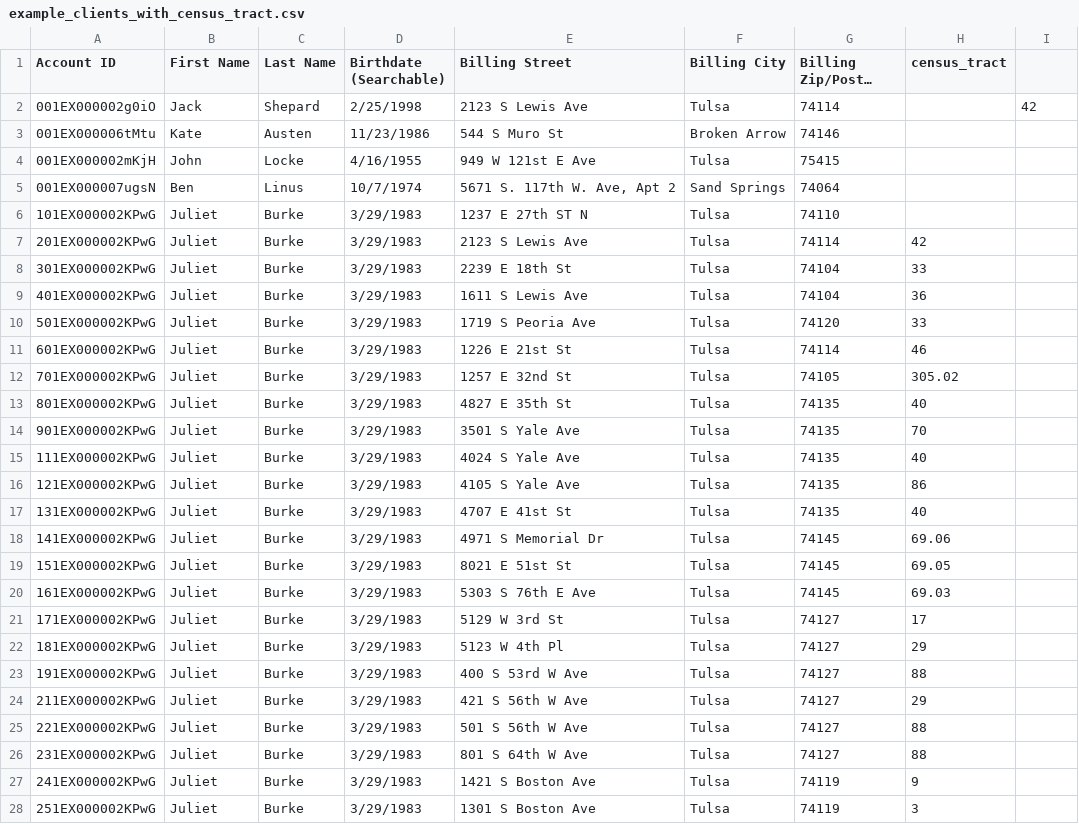
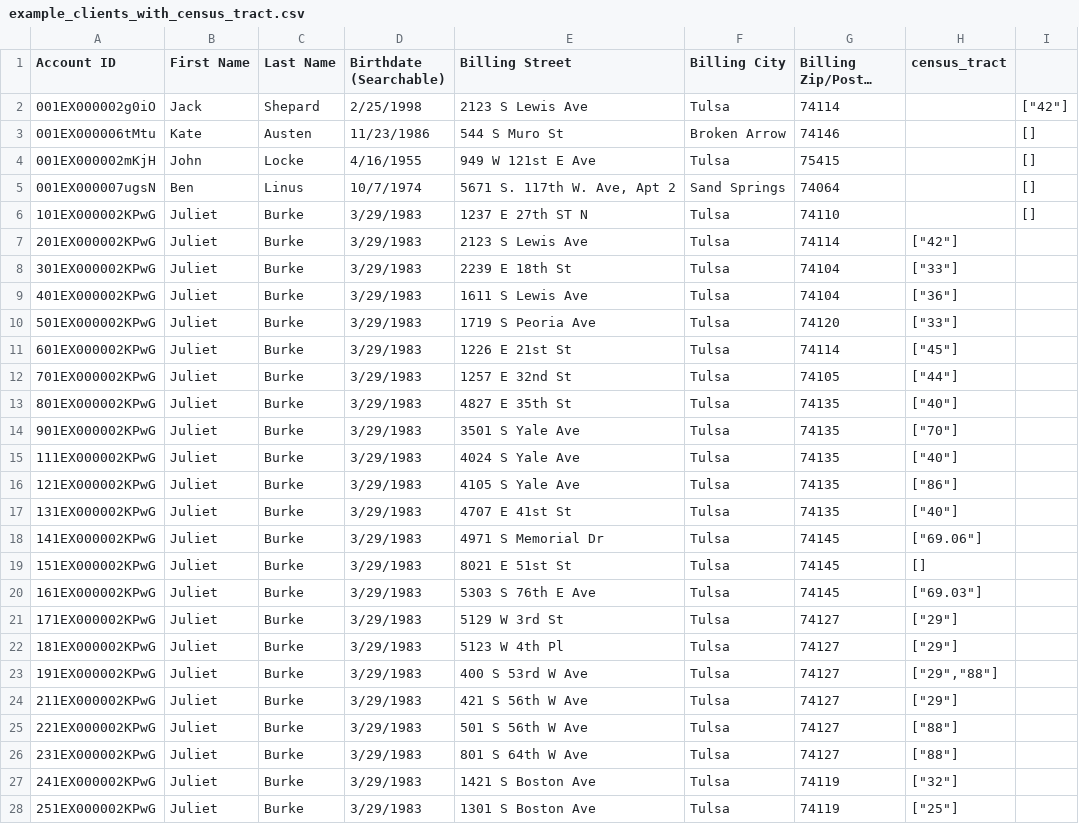
Before and after one commit to asemio/address_mapper, a CSV file: address_mapper/example_clients_with_census_tract.csv, drawn as a sheet; only a part is shown; long unchanged cells end in …; the diff covers the shown part only; the diff names each change by its address in the sheet, - before the commit and + after, or states it on an @@ line.

Commit message:
Revised Address Mapper so that it uses zip codes to match addresses more accurately. Also when the Address Mapper finds an address that matches multiple census tracts/regions, it returns all of the matches in a JSON string.

```diff
--- a/address_mapper/example_clients_with_census_tract.csv
+++ b/address_mapper/example_clients_with_census_tract.csv
-I2: 42
+I2: ["42"]
-I3:I6: (empty)
+I3:I6: []
-H7 (census_tract): 42
+H7 (census_tract): ["42"]
-H8 (census_tract): 33
+H8 (census_tract): ["33"]
-H9 (census_tract): 36
+H9 (census_tract): ["36"]
-H10 (census_tract): 33
+H10 (census_tract): ["33"]
-H11 (census_tract): 46
+H11 (census_tract): ["45"]
-H12 (census_tract): 305.02
+H12 (census_tract): ["44"]
-H13 (census_tract): 40
+H13 (census_tract): ["40"]
-H14 (census_tract): 70
+H14 (census_tract): ["70"]
-H15 (census_tract): 40
+H15 (census_tract): ["40"]
-H16 (census_tract): 86
+H16 (census_tract): ["86"]
-H17 (census_tract): 40
+H17 (census_tract): ["40"]
-H18 (census_tract): 69.06
+H18 (census_tract): ["69.06"]
-H19 (census_tract): 69.05
+H19 (census_tract): []
-H20 (census_tract): 69.03
+H20 (census_tract): ["69.03"]
-H21 (census_tract): 17
+H21 (census_tract): ["29"]
-H22 (census_tract): 29
+H22 (census_tract): ["29"]
-H23 (census_tract): 88
+H23 (census_tract): ["29","88"]
-H24 (census_tract): 29
+H24 (census_tract): ["29"]
-H25:H26 (census_tract): 88
+H25:H26 (census_tract): ["88"]
-H27 (census_tract): 9
+H27 (census_tract): ["32"]
-H28 (census_tract): 3
+H28 (census_tract): ["25"]
```
Also changed, not shown: 8 edited cells elsewhere in this file, 8 other files.
